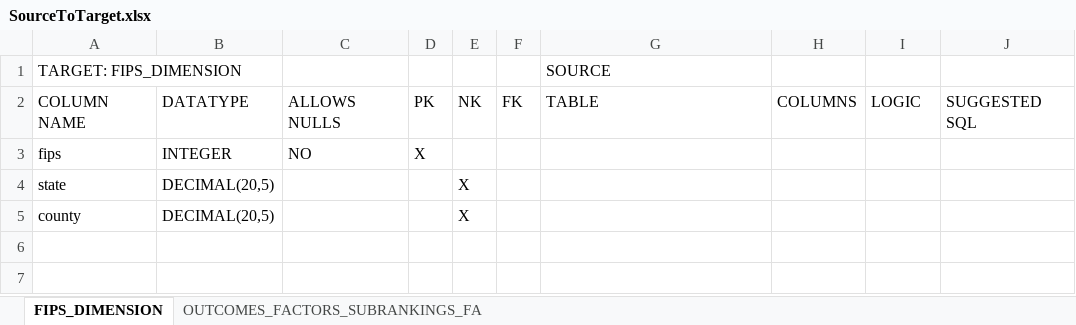
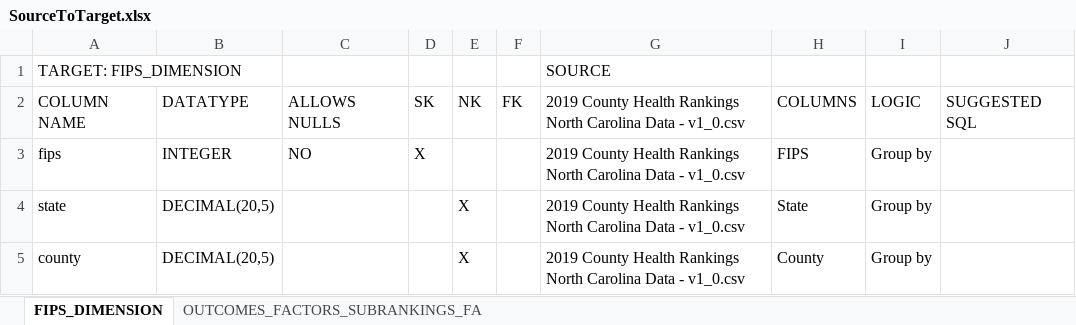
Before and after one commit to DouglasMatheny/ELTProject, an Excel workbook: Resources/SourceToTarget.xlsx, sheet FIPS_DIMENSION, drawn as a sheet; values as stored, in another font and other column widths than the file's, no borders; the diff names each change by its address in the sheet, - before the commit and + after, or states it on an @@ line.

```diff
--- a/Resources/SourceToTarget.xlsx (sheet FIPS_DIMENSION)
+++ b/Resources/SourceToTarget.xlsx (sheet FIPS_DIMENSION)
-D2: PK
+D2: SK
-G2: TABLE
+G2: 2019 County Health Rankings North Carolina Data - v1_0.csv
-G3:G5: (empty)
+G3:G5: 2019 County Health Rankings North Carolina Data - v1_0.csv
-H3: (empty)
+H3: FIPS
-I3:I5: (empty)
+I3:I5: Group by
-H4: (empty)
+H4: State
-H5: (empty)
+H5: County
```
Also changed, not shown: sheet OUTCOMES_FACTORS_SUBRANKINGS_FA.
